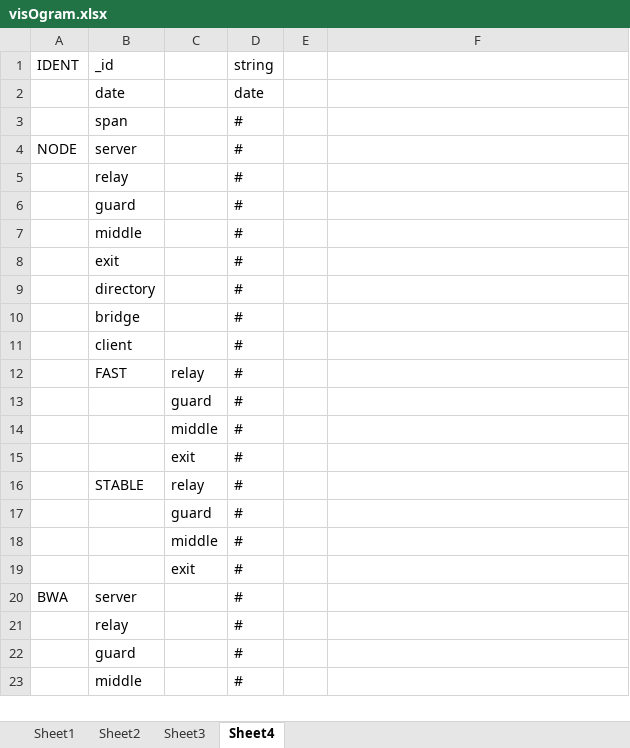
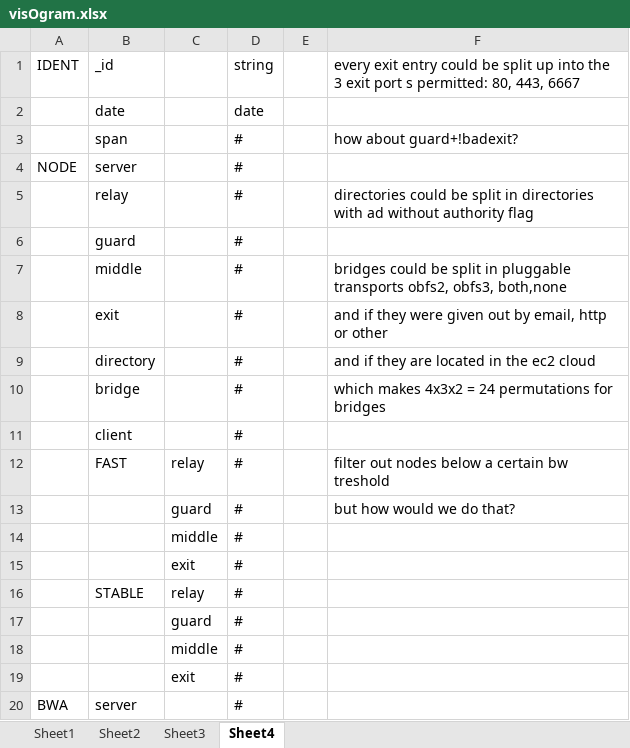
Before and after one commit to tomlurge/visionion, an Excel workbook: visOgram.xlsx, sheet Sheet4, drawn as a sheet; only a part is shown; the shorter side is filled out with more unchanged rows; values as stored, in another font and other column widths than the file's, no borders; the diff names each change by its address in the sheet, - before the commit and + after, or states it on an @@ line.

Commit message:
added comments from mailinglist
this is  just a first step to make sure essential parts from the mail
conversations aren't forgotten. the comments need to be weaved into the
text

some other rather minor changes

```diff
--- a/visOgram.xlsx (sheet Sheet4)
+++ b/visOgram.xlsx (sheet Sheet4)
-F1: (empty)
+F1: every exit entry could be split up into the 3 exit port s permitted: 80, 443, 6667
-F3: (empty)
+F3: how about guard+!badexit?
-F5: (empty)
+F5: directories could be split in directories with ad without authority flag
-F7: (empty)
+F7: bridges could be split in pluggable transports obfs2, obfs3, both,none
-F8: (empty)
+F8: and if they were given out by email, http or other
-F9: (empty)
+F9: and if they are located in the ec2 cloud
-F10: (empty)
+F10: which makes 4x3x2 = 24 permutations for bridges
-F12: (empty)
+F12: filter out nodes below a certain bw treshold
-F13: (empty)
+F13: but how would we do that?
```
Also changed, not shown: 1 other file.
